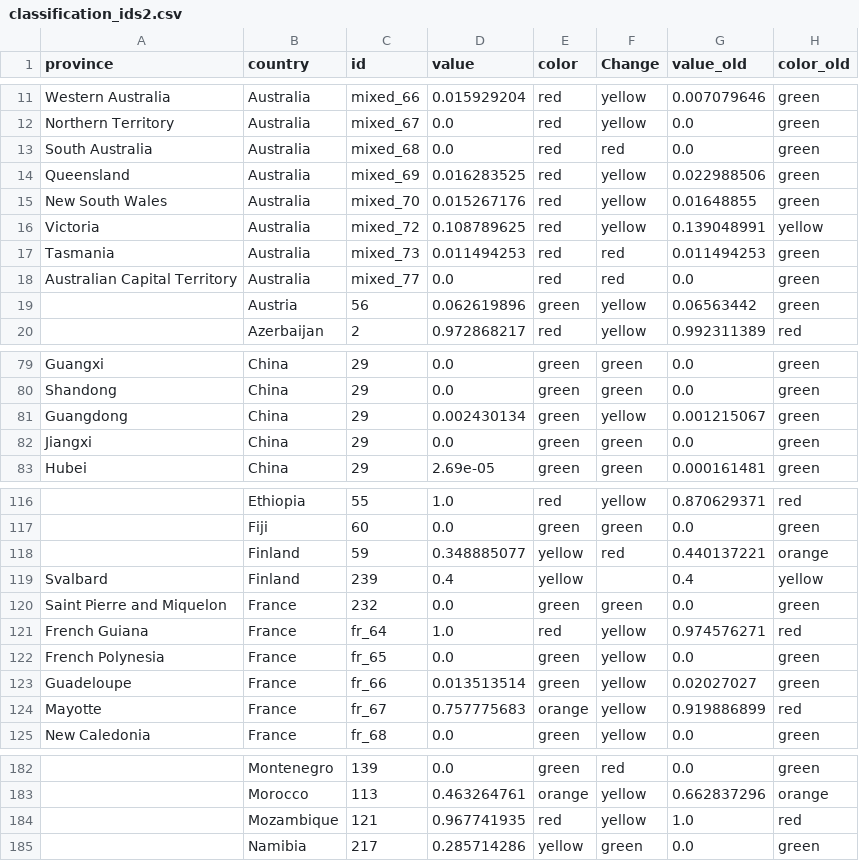
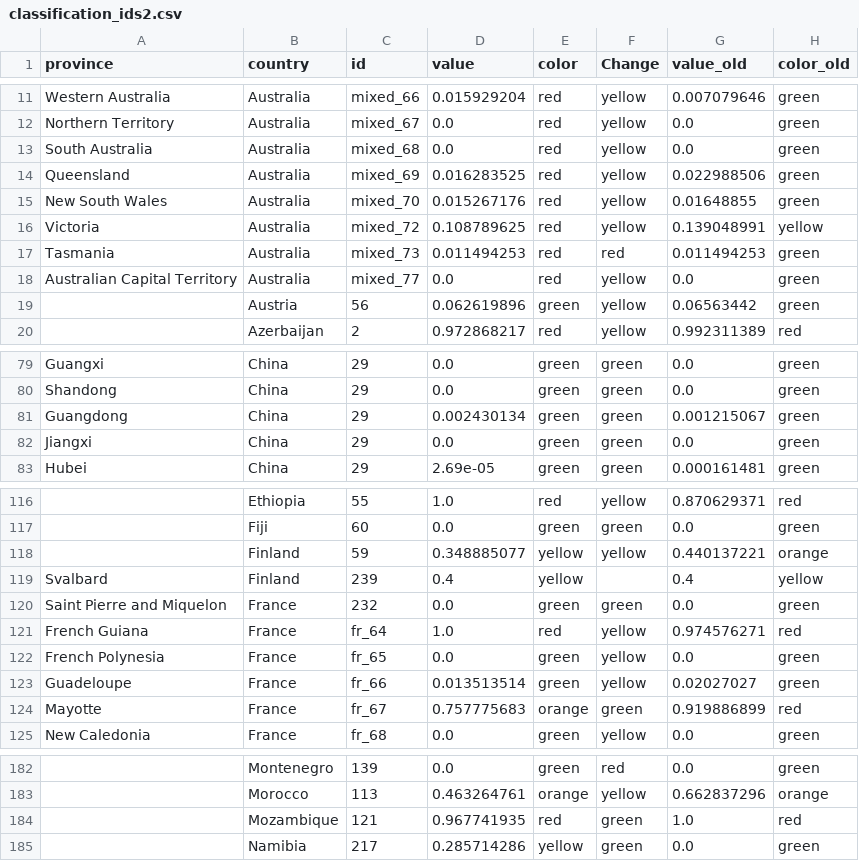
Before and after one commit to obuchel/COVID-19_map, a CSV file: classification_ids2.csv, drawn as a sheet; only a part is shown, gaps mark what is left out; the diff covers the shown part only; the diff names each change by its address in the sheet, - before the commit and + after, or states it on an @@ line.

```diff
--- a/classification_ids2.csv
+++ b/classification_ids2.csv
-F13 (Change): red
+F13 (Change): yellow
-F18 (Change): red
+F18 (Change): yellow
-F81 (Change): yellow
+F81 (Change): green
-F118 (Change): red
+F118 (Change): yellow
-F124 (Change): yellow
+F124 (Change): green
-F184 (Change): yellow
+F184 (Change): green
```
Also changed, not shown: 1 edited cell elsewhere in this file.
